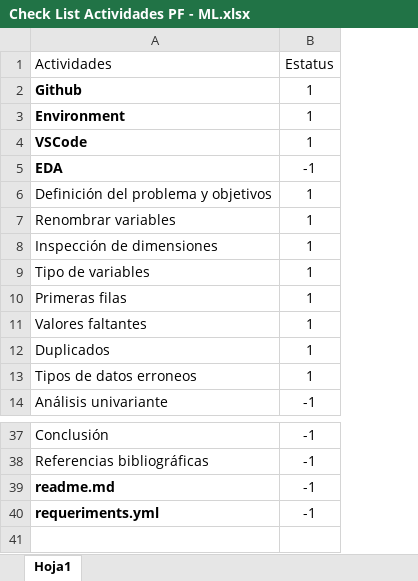
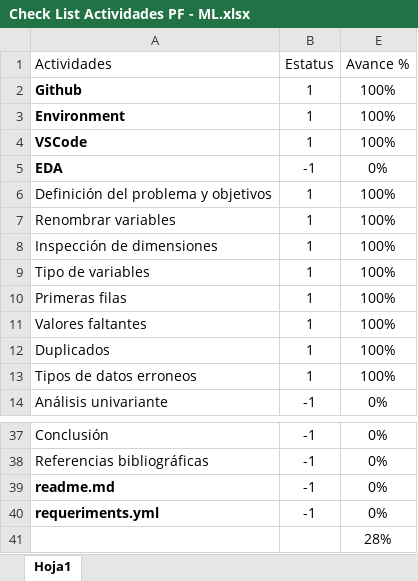
Before and after one commit to sgurdian/ml_default_credit_card_clients, an Excel workbook: data/raw/Check List Actividades PF - ML.xlsx, sheet Hoja1, drawn as a sheet; only a part is shown, gaps mark what is left out; values as stored, in another font and other column widths than the file's, no borders; conditional formats and table styles not drawn; the diff names each change by its address in the sheet, - before the commit and + after, or states it on an @@ line.

Commit message:
avance analisis EDA

```diff
--- a/data/raw/Check List Actividades PF - ML.xlsx (sheet Hoja1)
+++ b/data/raw/Check List Actividades PF - ML.xlsx (sheet Hoja1)
+column E (Avance %), rows 2-14: 100% | 100% | 100% | 0% | 100% | 100% | 100% | 100% | 100% | 100% | 100% | 100% | 0%; rows 37-40: all 0%
+row 41:  |  | 28%
```
Also changed, not shown: hidden cells, 1 other file.
